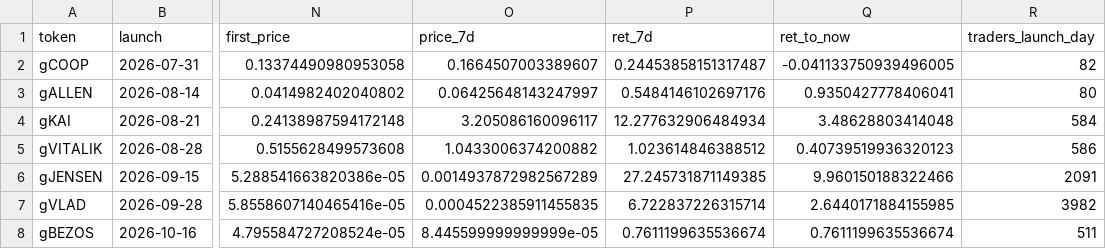
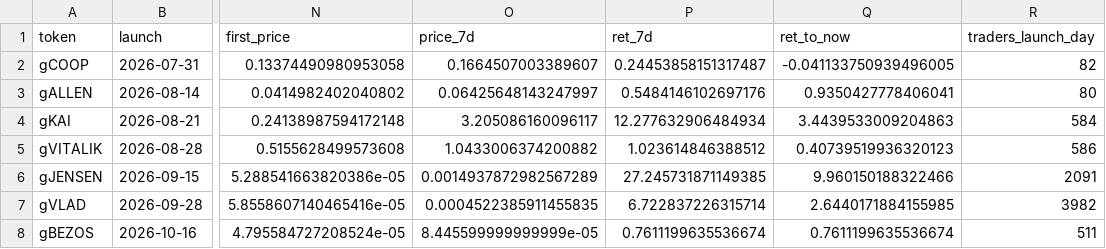
Before and after one commit to ozzyxbt/grail-analytics, a CSV file: out/launch_effects.csv, drawn as a sheet; only a part is shown, gaps mark what is left out; the diff names each change by its address in the sheet, - before the commit and + after, or states it on an @@ line.

```diff
--- a/out/launch_effects.csv
+++ b/out/launch_effects.csv
-Q4 (ret_to_now): 3.48628803414048
+Q4 (ret_to_now): 3.4439533009204863
```
Also changed, not shown: out/clusters_summary.csv, out/exclusive_mint_cohorts.csv, 14 other files.
